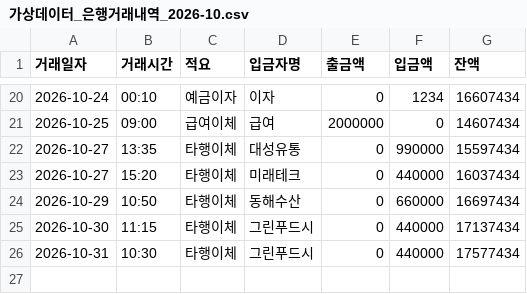
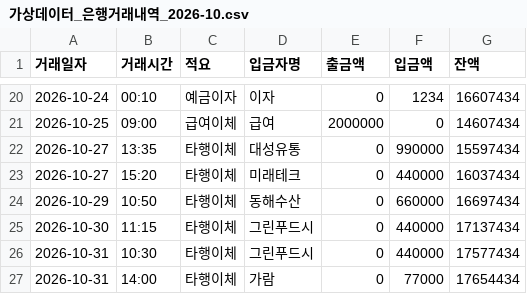
Before and after one commit to yeeunkim7/settlement-matcher, a CSV file: samples/가상데이터_은행거래내역_2026-10.csv, drawn as a sheet; only a part is shown, gaps mark what is left out.

```diff
--- a/samples/가상데이터_은행거래내역_2026-10.csv
+++ b/samples/가상데이터_은행거래내역_2026-10.csv
@@ -26 +26,2 @@
 2026-10-31,10:30,타행이체,그린푸드시,0,440000,17577434
+2026-10-31,14:00,타행이체,가람,0,77000,17654434
```
Also changed, not shown: samples/가상데이터_매출장부_2026-10.csv, 14 other files.
